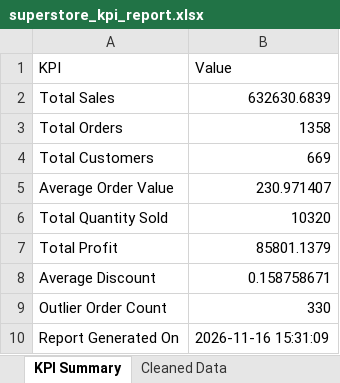
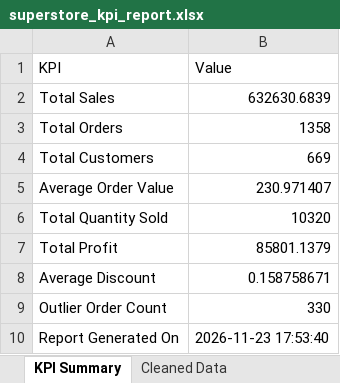
Before and after one commit to harshmaurya2808-source/apexplanet-data-analyst, an Excel workbook: reports/superstore_kpi_report.xlsx, sheet KPI Summary, drawn as a sheet; values as stored, in another font and other column widths than the file's, no borders; the diff names each change by its address in the sheet, - before the commit and + after, or states it on an @@ line.

```diff
--- a/reports/superstore_kpi_report.xlsx (sheet KPI Summary)
+++ b/reports/superstore_kpi_report.xlsx (sheet KPI Summary)
-B10 (Value): 2026-11-16 15:31:09
+B10 (Value): 2026-11-23 17:53:40
```
